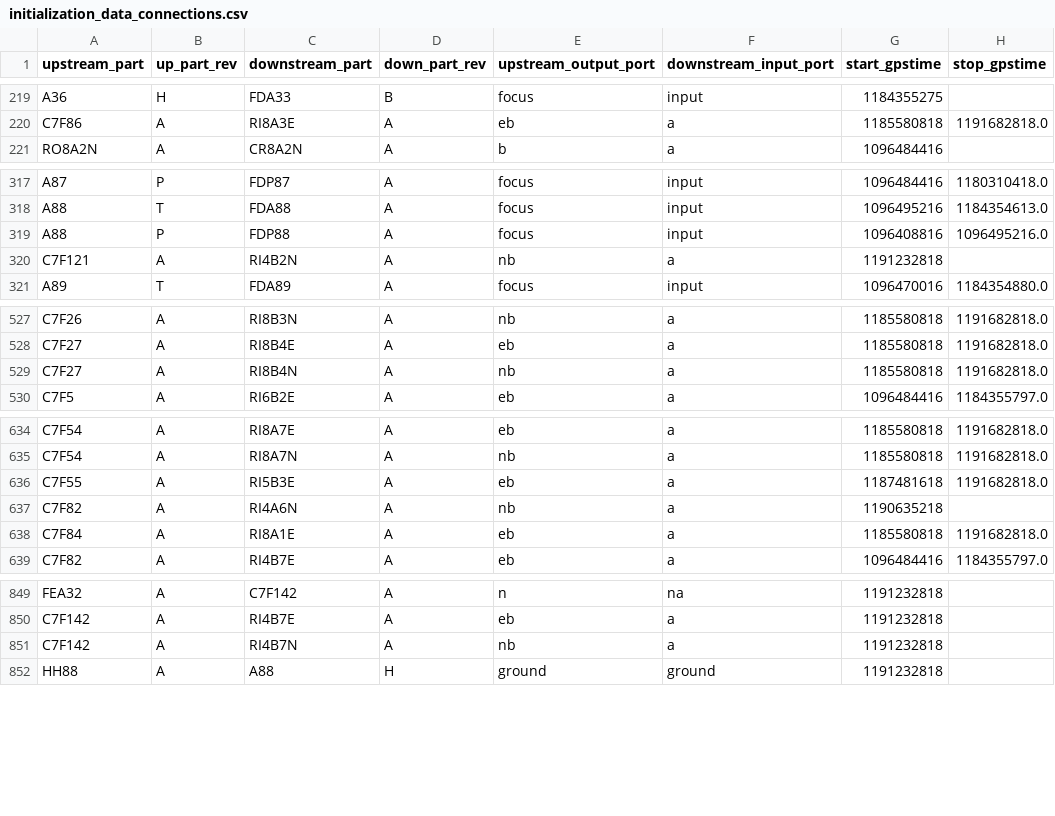
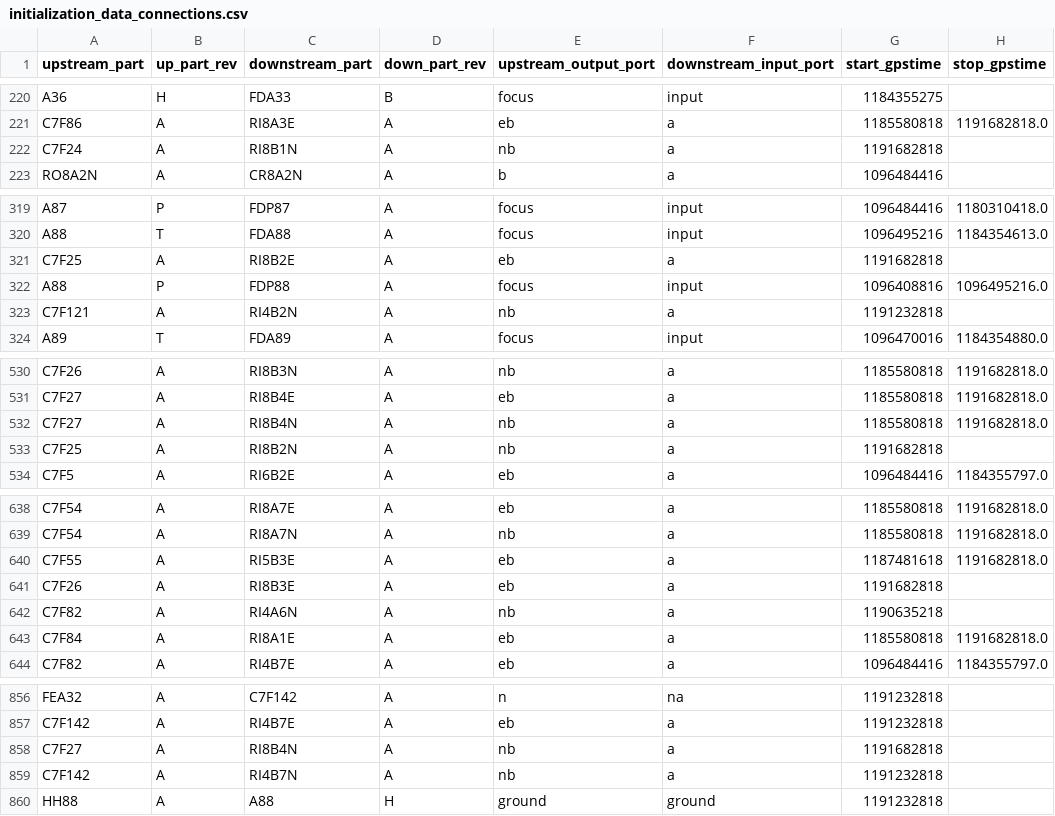
Before and after one commit to HERA-Team/hera_cm_db_updates, a CSV file: initialization_data_connections.csv, drawn as a sheet; only a part is shown, gaps mark what is left out; the diff covers the shown part only; the diff names each change by its address in the sheet, - before the commit and + after, or states it on an @@ line.

```diff
--- a/initialization_data_connections.csv
+++ b/initialization_data_connections.csv
+row 222: C7F24 | A | RI8B1N | A | nb | a | 1191682818
+row 321: C7F25 | A | RI8B2E | A | eb | a | 1191682818
+row 533: C7F25 | A | RI8B2N | A | nb | a | 1191682818
+row 641: C7F26 | A | RI8B3E | A | eb | a | 1191682818
+row 858: C7F27 | A | RI8B4N | A | nb | a | 1191682818
```
Also changed, not shown: 19 added rows elsewhere in this file, 1 other file.
